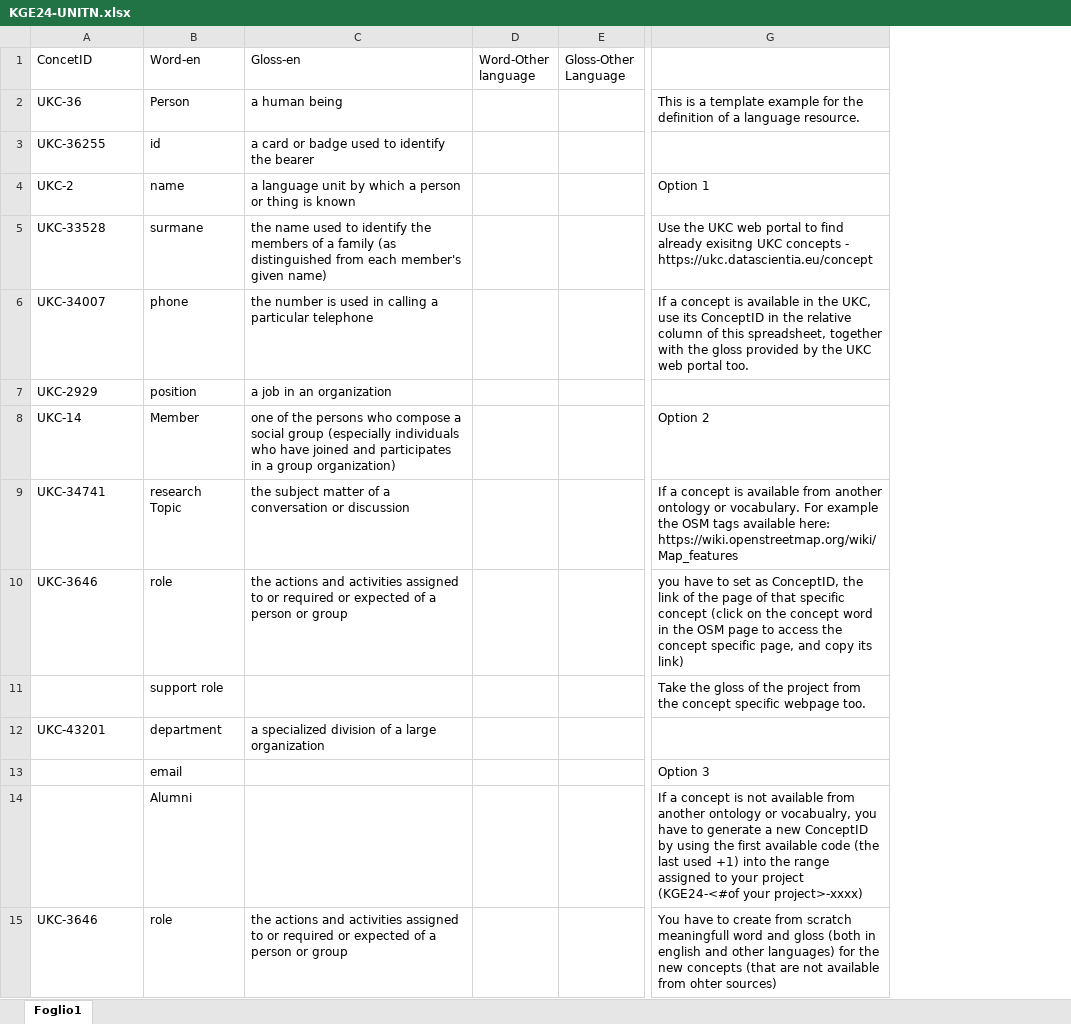
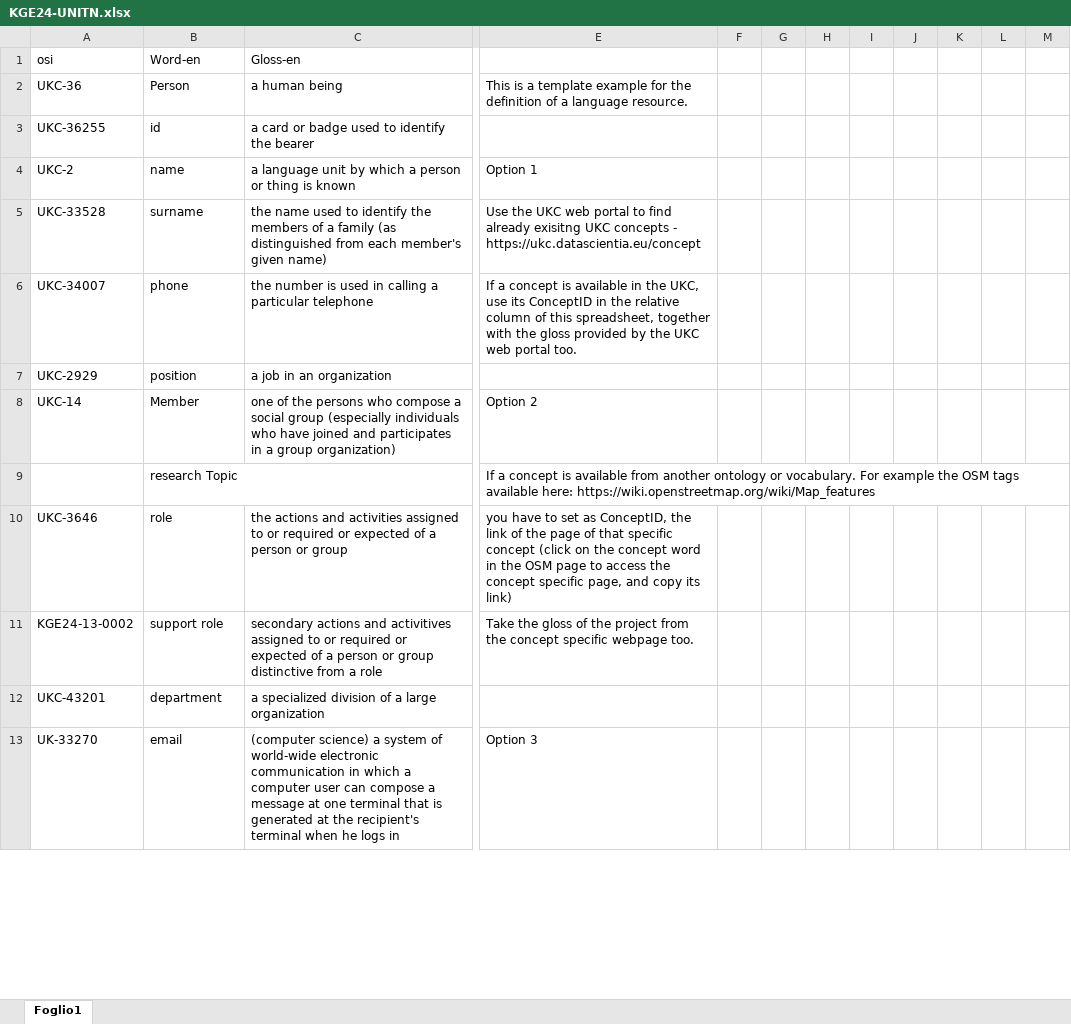
Before and after one commit to RED-PAND4/KGE-2024-KnowDive-Research-Group-Project, an Excel workbook: Phase 3 - Language Definition/KGE24-UNITN.xlsx, sheet Foglio1, drawn as a sheet; only a part is shown, gaps mark what is left out; values as stored, in another font and other column widths than the file's, no cell formats; charts and pictures not drawn; removed rows and columns are numbered as before the commit, all else as after; rows hold the shown columns only; the diff covers the shown part only; the diff names each change by its address in the sheet, - before the commit and + after, or states it on an @@ line.

Commit message:
Push Excel files

```diff
--- a/Phase 3 - Language Definition/KGE24-UNITN.xlsx (sheet Foglio1)
+++ b/Phase 3 - Language Definition/KGE24-UNITN.xlsx (sheet Foglio1)
-column D (Word-Other language), empty
-column E (Gloss-Other Language), empty
+column F, empty
+column G, empty
+column H, empty
+column I, empty
+column J, empty
+column K, empty
+column L, empty
+column M, empty
-A1: ConcetID
+A1: osi
-B5 (Word-en): surmane
+B5 (Word-en): surname
-A9 (osi): UKC-34741
+A9 (osi): (empty)
-C9 (Gloss-en): the subject matter of a conversation or discussion
+C9 (Gloss-en): (empty)
-A11 (osi): (empty)
+A11 (osi): KGE24-13-0002
-C11 (Gloss-en): (empty)
+C11 (Gloss-en): secondary actions and activitives assigned to or required or expected of a person or group distinctive from a role
-A13 (osi): (empty)
+A13 (osi): UK-33270
-C13 (Gloss-en): (empty)
+C13 (Gloss-en): (computer science) a system of world-wide electronic communication in which a computer user can compose a message at one terminal that is generated at the recipient's terminal when he logs in
-row 14:  | Alumni |  |  |  | If a concept is not available from another ontology or vocabualry, you have to generate a new ConceptID by using the first available code (the last used +1) into the range assigned to your project (KGE24-<#of your project>-xxxx)
-row 15: UKC-3646 | role | the actions and activities assigned to or required or expected of a person or group |  |  | You have to create from scratch meaningfull word and gloss (both in english and other languages) for the new concepts (that are not available from ohter sources)
```
Also changed, not shown: 33 added rows, 15 removed rows, 1 moved row and 14 edited cells elsewhere in this sheet, cell formats, charts or pictures, 1 other file.
